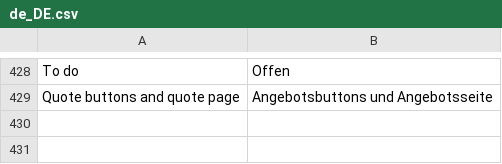
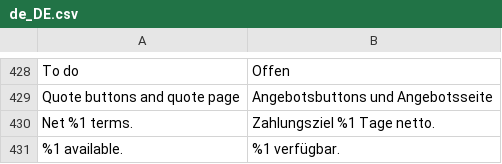
Before and after one commit to tackquote/magento-extension, a CSV file: i18n/de_DE.csv, drawn as a sheet; only a part is shown, gaps mark what is left out; the diff names each change by its address in the sheet, - before the commit and + after, or states it on an @@ line.

```diff
--- a/i18n/de_DE.csv
+++ b/i18n/de_DE.csv
+row 430: Net %1 terms. | Zahlungsziel %1 Tage netto.
+row 431: %1 available. | %1 verfügbar.
```
Also changed, not shown: i18n/fr_FR.csv, i18n/it_IT.csv, 13 other files.
